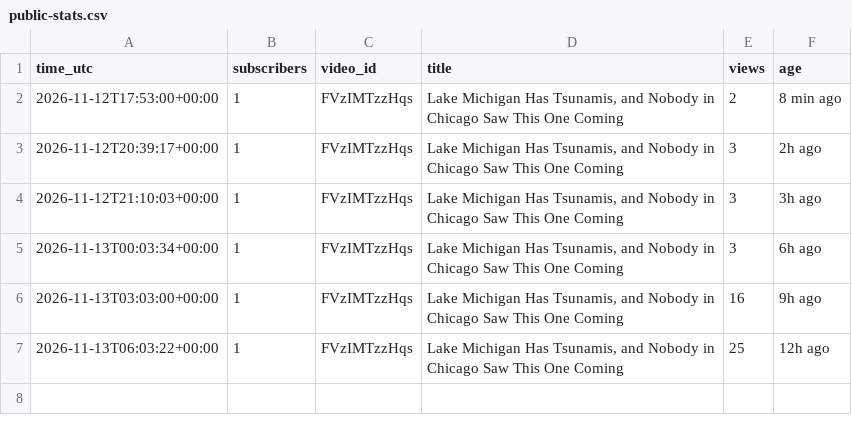
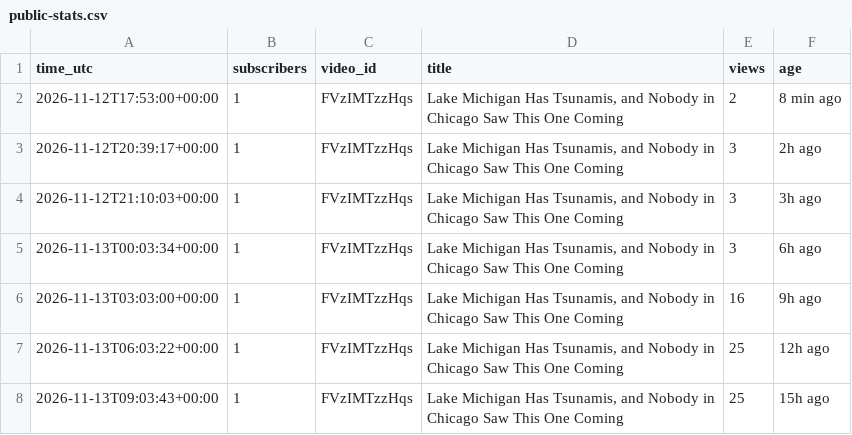
Before and after one commit to AlameenSakiru/YouTube-, a CSV file: tracker/public-stats.csv, drawn as a sheet; the diff names each change by its address in the sheet, - before the commit and + after, or states it on an @@ line.

```diff
--- a/tracker/public-stats.csv
+++ b/tracker/public-stats.csv
+row 8: 2026-11-13T09:03:43+00:00 | 1 | FVzIMTzzHqs | Lake Michigan Has Tsunamis, and Nobody in Chicago Saw This One Coming | 25 | 15h ago
```
